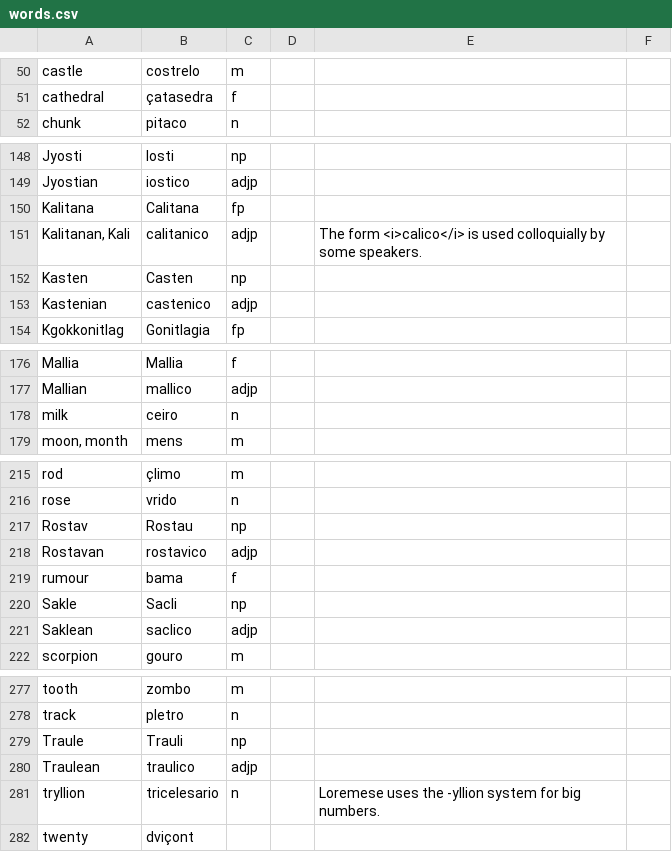
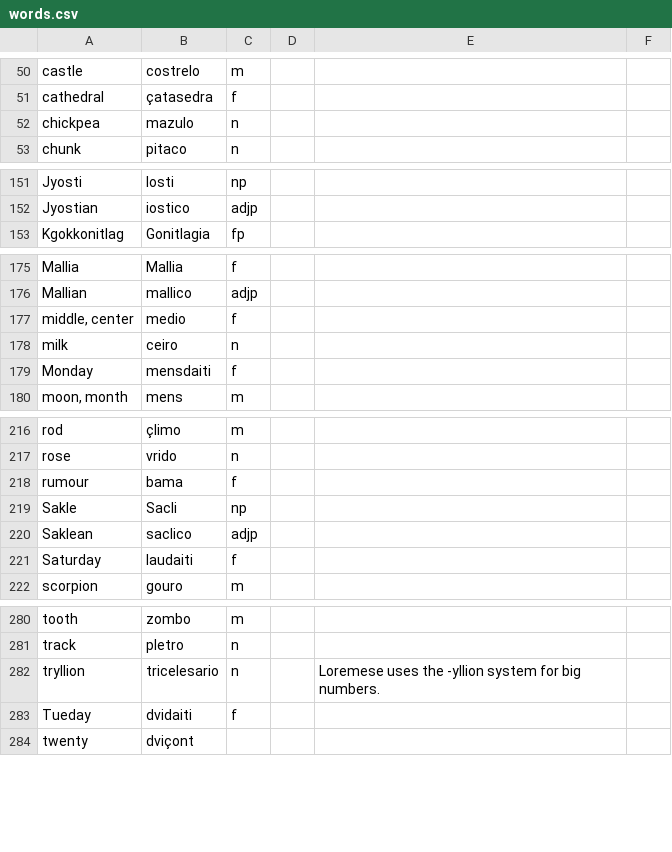
Before and after one commit to baphometenreal/balls.skin, a CSV file: LoT/dictionary/loremese/words.csv, drawn as a sheet; only a part is shown, gaps mark what is left out; removed rows and columns are numbered as before the commit, all else as after; the diff covers the shown part only; the diff names each change by its address in the sheet, - before the commit and + after, or states it on an @@ line.

Commit message:
Update words.csv

```diff
--- a/LoT/dictionary/loremese/words.csv
+++ b/LoT/dictionary/loremese/words.csv
+row 52: chickpea | mazulo | n
-row 150: Kalitana | Calitana | fp
-row 151: Kalitanan, Kali | calitanico | adjp |  | The form <i>calico</i> is used colloquially by some speakers.
-row 152: Kasten | Casten | np
-row 153: Kastenian | castenico | adjp
+row 177: middle, center | medio | f
+row 179: Monday | mensdaiti | f
-row 217: Rostav | Rostau | np
-row 218: Rostavan | rostavico | adjp
+row 221: Saturday | laudaiti | f
-row 279: Traule | Trauli | np
-row 280: Traulean | traulico | adjp
+row 283: Tueday | dvidaiti | f
```
Also changed, not shown: 7 added rows elsewhere in this file.
